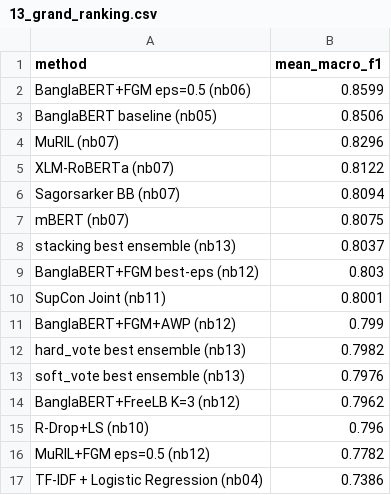
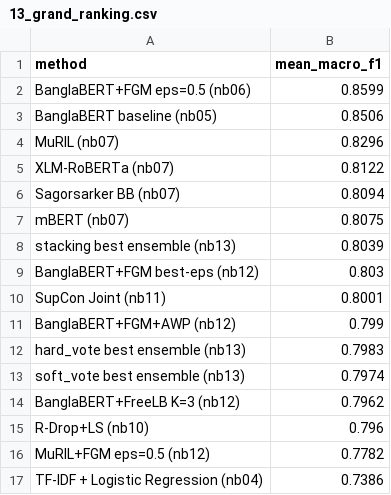
Before and after one commit to Sefayet-Alam/Sarcasm_detection, a CSV file: 04_outputs/tables/13_grand_ranking.csv, drawn as a sheet.

```diff
--- a/04_outputs/tables/13_grand_ranking.csv
+++ b/04_outputs/tables/13_grand_ranking.csv
@@ -7,3 +7,3 @@ Sagorsarker BB (nb07),0.8094
 mBERT (nb07),0.8075
-stacking best ensemble (nb13),0.8037
+stacking best ensemble (nb13),0.8039
 BanglaBERT+FGM best-eps (nb12),0.803
@@ -11,4 +11,4 @@ SupCon Joint (nb11),0.8001
 BanglaBERT+FGM+AWP (nb12),0.799
-hard_vote best ensemble (nb13),0.7982
-soft_vote best ensemble (nb13),0.7976
+hard_vote best ensemble (nb13),0.7983
+soft_vote best ensemble (nb13),0.7974
 BanglaBERT+FreeLB K=3 (nb12),0.7962
```
Also changed, not shown: 04_outputs/tables/13_ensemble_results.csv, 04_outputs/tables/13_table1_best_vs_single.csv, 3 other files.
